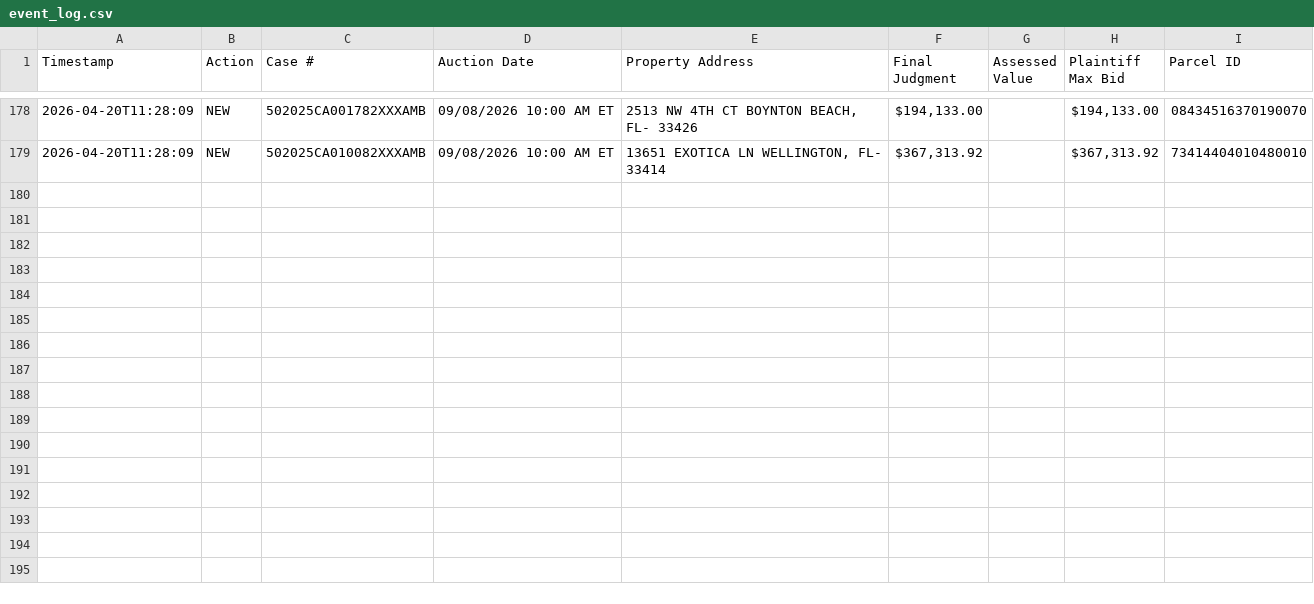
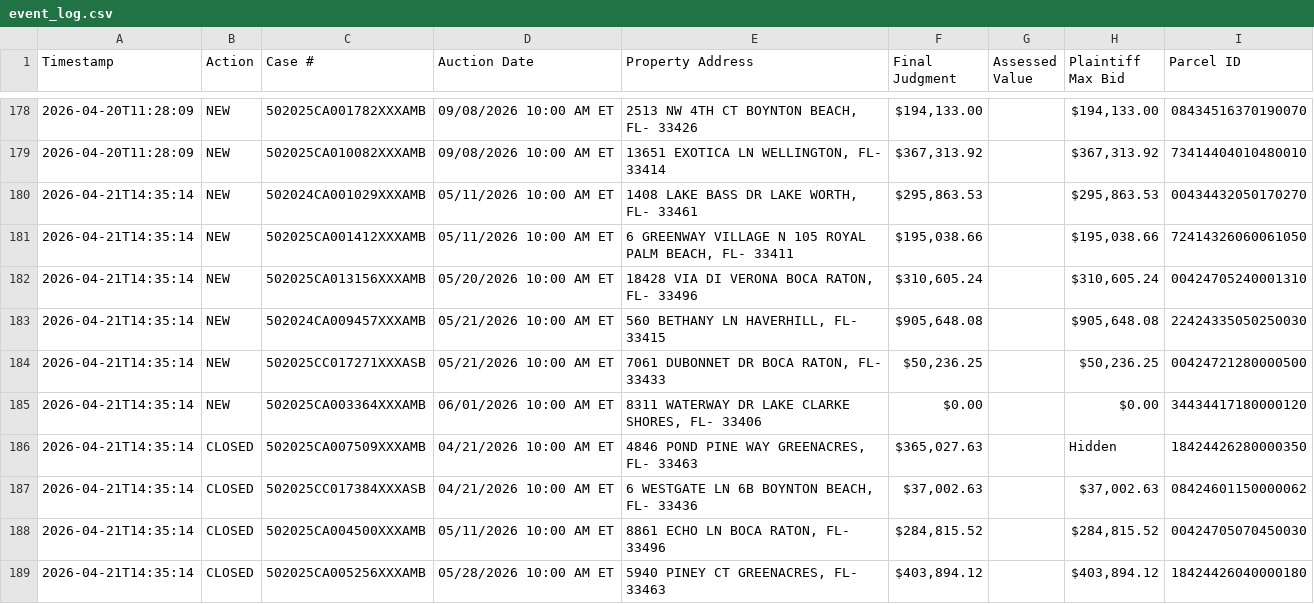
Before and after one commit to figlesias7/realforeclose-palmbeach, a CSV file: data/event_log.csv, drawn as a sheet; only a part is shown, gaps mark what is left out; the diff names each change by its address in the sheet, - before the commit and + after, or states it on an @@ line.

```diff
--- a/data/event_log.csv
+++ b/data/event_log.csv
+row 180: 2026-04-21T14:35:14 | NEW | 502024CA001029XXXAMB | 05/11/2026 10:00 AM ET | 1408 LAKE BASS DR LAKE WORTH, FL- 33461 | $295,863.53 |  | $295,863.53 | 00434432050170270
+row 181: 2026-04-21T14:35:14 | NEW | 502025CA001412XXXAMB | 05/11/2026 10:00 AM ET | 6 GREENWAY VILLAGE N 105 ROYAL PALM BEACH, FL- 33411 | $195,038.66 |  | $195,038.66 | 72414326060061050
+row 182: 2026-04-21T14:35:14 | NEW | 502025CA013156XXXAMB | 05/20/2026 10:00 AM ET | 18428 VIA DI VERONA BOCA RATON, FL- 33496 | $310,605.24 |  | $310,605.24 | 00424705240001310
+row 183: 2026-04-21T14:35:14 | NEW | 502024CA009457XXXAMB | 05/21/2026 10:00 AM ET | 560 BETHANY LN HAVERHILL, FL- 33415 | $905,648.08 |  | $905,648.08 | 22424335050250030
+row 184: 2026-04-21T14:35:14 | NEW | 502025CC017271XXXASB | 05/21/2026 10:00 AM ET | 7061 DUBONNET DR BOCA RATON, FL- 33433 | $50,236.25 |  | $50,236.25 | 00424721280000500
+row 185: 2026-04-21T14:35:14 | NEW | 502025CA003364XXXAMB | 06/01/2026 10:00 AM ET | 8311 WATERWAY DR LAKE CLARKE SHORES, FL- 33406 | $0.00 |  | $0.00 | 34434417180000120
+row 186: 2026-04-21T14:35:14 | CLOSED | 502025CA007509XXXAMB | 04/21/2026 10:00 AM ET | 4846 POND PINE WAY GREENACRES, FL- 33463 | $365,027.63 |  | Hidden | 18424426280000350
+row 187: 2026-04-21T14:35:14 | CLOSED | 502025CC017384XXXASB | 04/21/2026 10:00 AM ET | 6 WESTGATE LN 6B BOYNTON BEACH, FL- 33436 | $37,002.63 |  | $37,002.63 | 08424601150000062
+row 188: 2026-04-21T14:35:14 | CLOSED | 502025CA004500XXXAMB | 05/11/2026 10:00 AM ET | 8861 ECHO LN BOCA RATON, FL- 33496 | $284,815.52 |  | $284,815.52 | 00424705070450030
+row 189: 2026-04-21T14:35:14 | CLOSED | 502025CA005256XXXAMB | 05/28/2026 10:00 AM ET | 5940 PINEY CT GREENACRES, FL- 33463 | $403,894.12 |  | $403,894.12 | 18424426040000180
```
Also changed, not shown: data/all_seen.csv, 3 other files.
